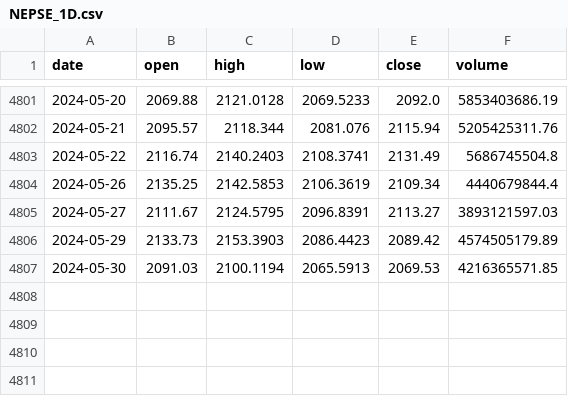
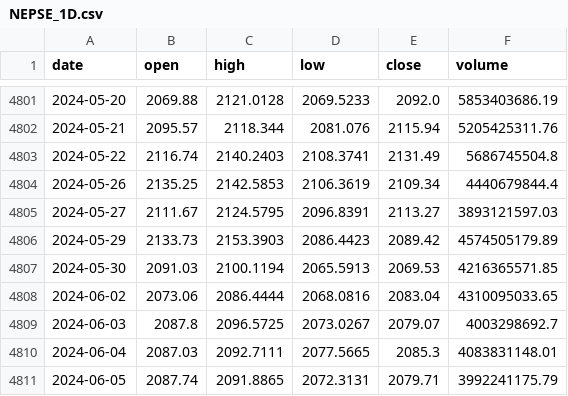
Before and after one commit to surajrimal07/AITrade-NEPSE, a CSV file: model_data/NEPSE/1D/NEPSE_1D.csv, drawn as a sheet; only a part is shown, gaps mark what is left out.

```diff
--- a/model_data/NEPSE/1D/NEPSE_1D.csv
+++ b/model_data/NEPSE/1D/NEPSE_1D.csv
@@ -4807 +4807,5 @@ date,open,high,low,close,volume
 2024-05-30,2091.03,2100.1194,2065.5913,2069.53,4216365571.85
+2024-06-02,2073.06,2086.4444,2068.0816,2083.04,4310095033.65
+2024-06-03,2087.8,2096.5725,2073.0267,2079.07,4003298692.7
+2024-06-04,2087.03,2092.7111,2077.5665,2085.3,4083831148.01
+2024-06-05,2087.74,2091.8865,2072.3131,2079.71,3992241175.79
```
Also changed, not shown: 29 other files.
